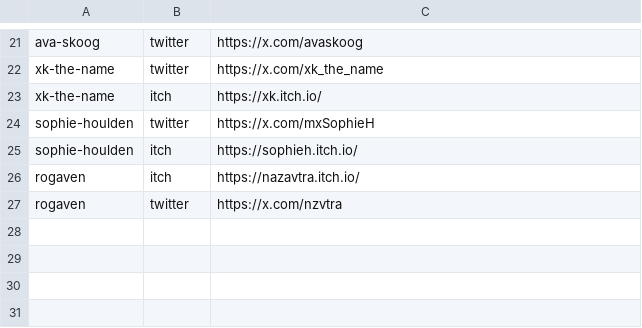
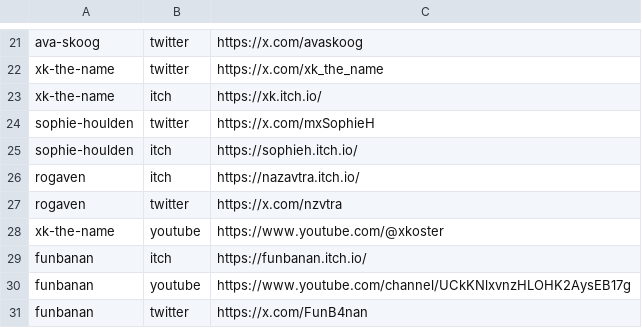
Before and after one commit to nzrsky/ldj-socials, a TSV file: socials.tsv, drawn as a sheet; only a part is shown, gaps mark what is left out; the diff names each change by its address in the sheet, - before the commit and + after, or states it on an @@ line.

Commit message:
Add xk-the-name youtube, funbanan socials

```diff
--- a/socials.tsv
+++ b/socials.tsv
+row 28: xk-the-name | youtube | https://www.youtube.com/@xkoster
+row 29: funbanan | itch | https://funbanan.itch.io/
+row 30: funbanan | youtube | https://www.youtube.com/channel/UCkKNlxvnzHLOHK2AysEB17g
+row 31: funbanan | twitter | https://x.com/FunB4nan
```
